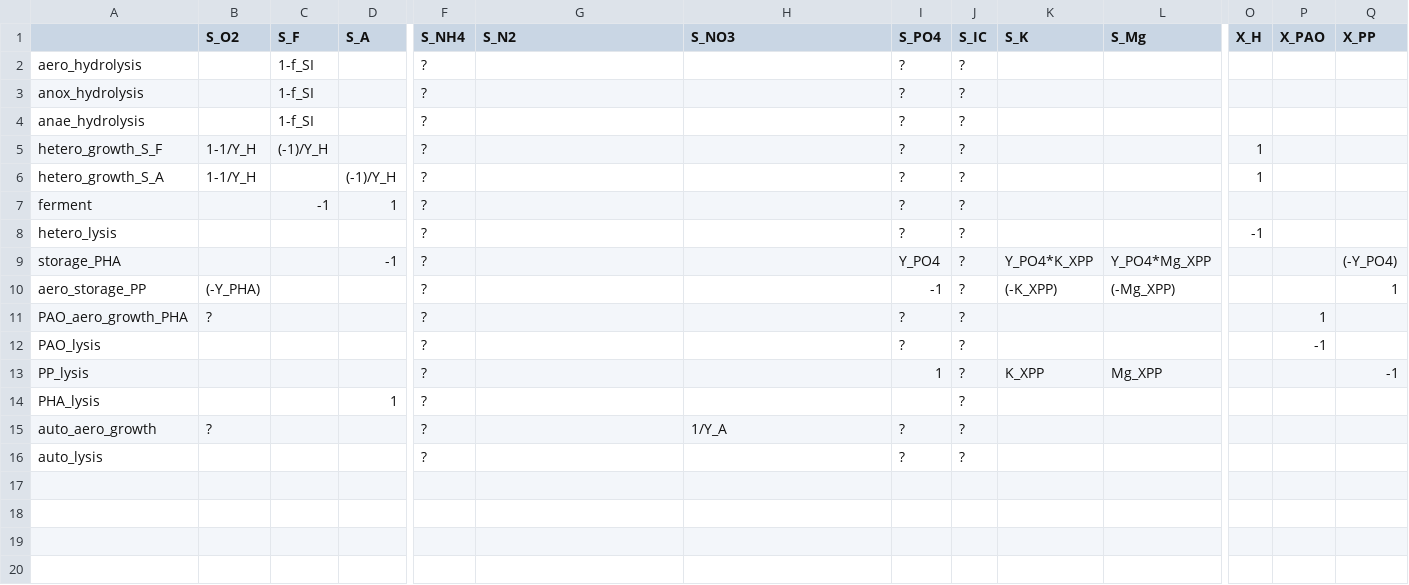
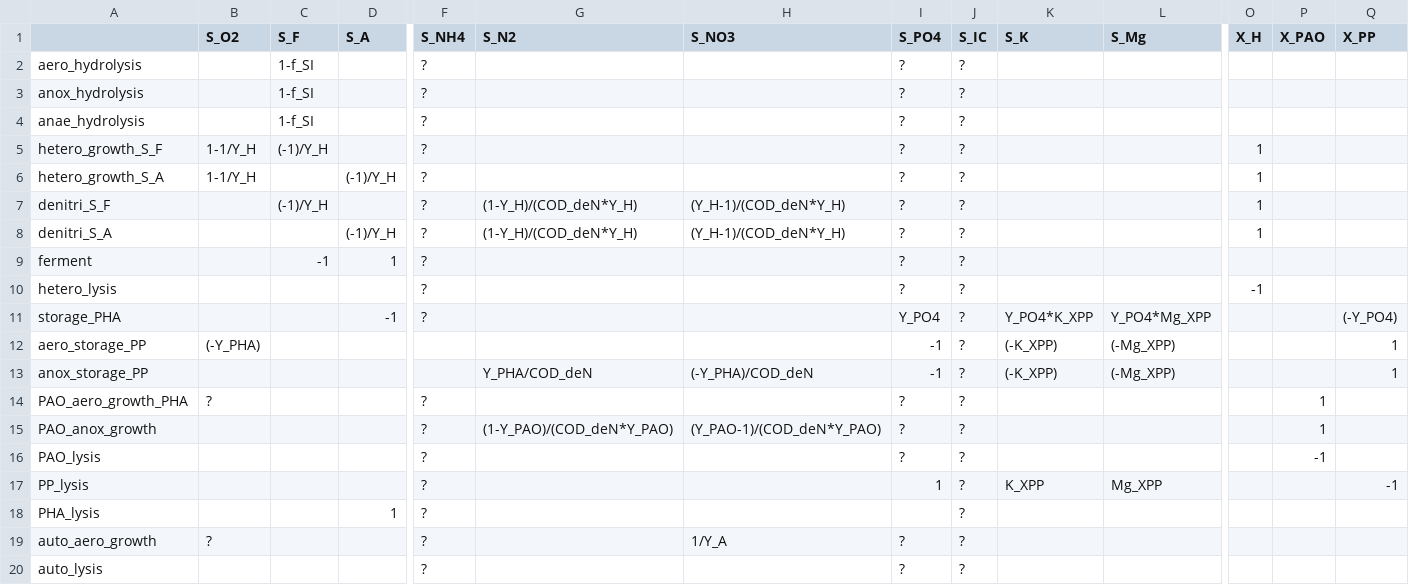
Before and after one commit to QSD-Group/QSDsan, a TSV file: qsdsan/data/process_data/_masm2d.tsv, drawn as a sheet; only a part is shown, gaps mark what is left out; addresses are those after the commit; rows hold the shown columns only; the diff names each change by its address in the sheet, - before the commit and + after, or states it on an @@ line.

```diff
--- a/qsdsan/data/process_data/_masm2d.tsv
+++ b/qsdsan/data/process_data/_masm2d.tsv
+row 7: denitri_S_F |  | (-1)/Y_H |  | ? | (1-Y_H)/(COD_deN*Y_H) | (Y_H-1)/(COD_deN*Y_H) | ? | ? |  |  | 1
+row 8: denitri_S_A |  |  | (-1)/Y_H | ? | (1-Y_H)/(COD_deN*Y_H) | (Y_H-1)/(COD_deN*Y_H) | ? | ? |  |  | 1
-F12 (S_NH4): ?
+F12 (S_NH4): (empty)
+row 13: anox_storage_PP |  |  |  |  | Y_PHA/COD_deN | (-Y_PHA)/COD_deN | -1 | ? | (-K_XPP) | (-Mg_XPP) |  |  | 1
+row 15: PAO_anox_growth |  |  |  | ? | (1-Y_PAO)/(COD_deN*Y_PAO) | (Y_PAO-1)/(COD_deN*Y_PAO) | ? | ? |  |  |  | 1
```
Also changed, not shown: qsdsan/data/process_data/_asm2d.tsv, 2 other files.
